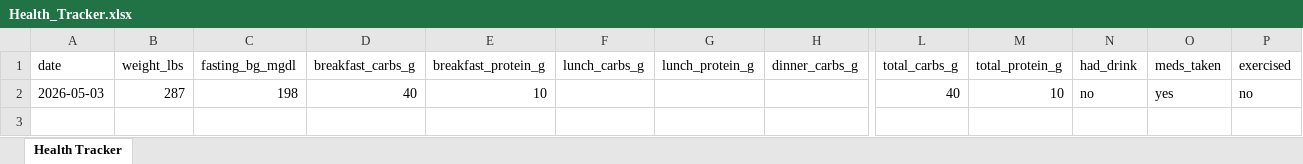
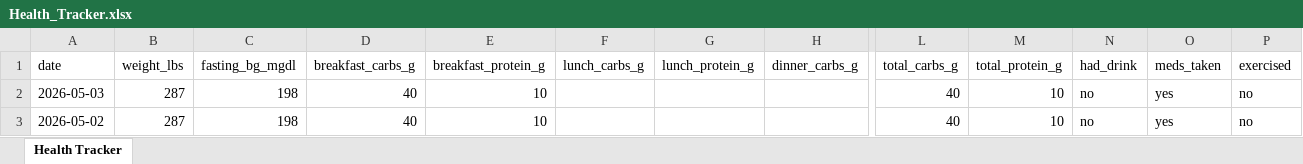
Before and after one commit to kolec94/Health_tracker, an Excel workbook: Health_Tracker.xlsx, sheet Health Tracker, drawn as a sheet; only a part is shown, gaps mark what is left out; values as stored, in another font and other column widths than the file's, no borders; rows hold the shown columns only; the diff names each change by its address in the sheet, - before the commit and + after, or states it on an @@ line.

Commit message:
Health data 2026-05-03

```diff
--- a/Health_Tracker.xlsx (sheet Health Tracker)
+++ b/Health_Tracker.xlsx (sheet Health Tracker)
+row 3: 2026-05-02 | 287 | 198 | 40 | 10 |  |  |  | 40 | 10 | no | yes | no
```
